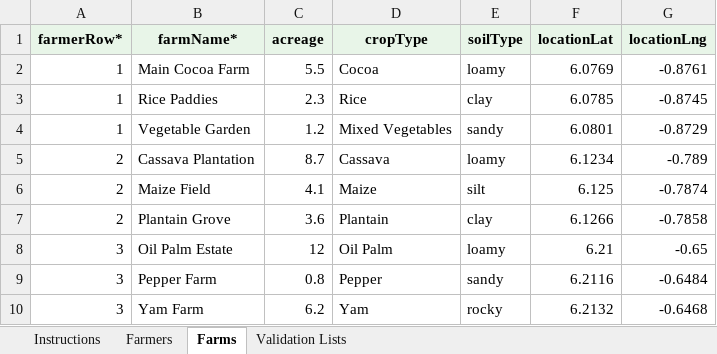
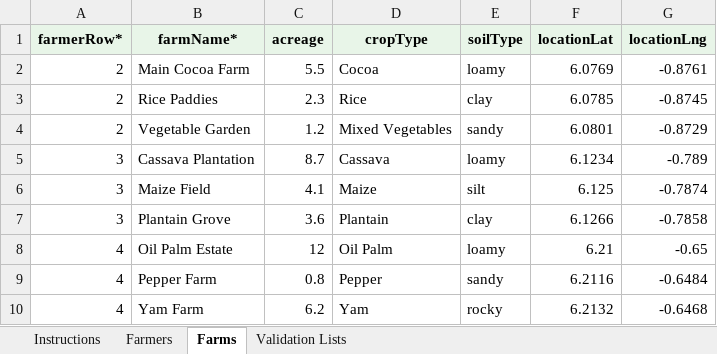
Before and after one commit to jessequartey/pukpara, an Excel workbook: public/templates/farmer-bulk-upload-template-with-validation.xlsx, sheet Farms, drawn as a sheet; values as stored, in another font and other column widths than the file's, no borders; the diff names each change by its address in the sheet, - before the commit and + after, or states it on an @@ line.

```diff
--- a/public/templates/farmer-bulk-upload-template-with-validation.xlsx (sheet Farms)
+++ b/public/templates/farmer-bulk-upload-template-with-validation.xlsx (sheet Farms)
-A2:A4 (farmerRow*): 1
+A2:A4 (farmerRow*): 2
-A5:A7 (farmerRow*): 2
+A5:A7 (farmerRow*): 3
-A8:A10 (farmerRow*): 3
+A8:A10 (farmerRow*): 4
```
Also changed, not shown: sheet Validation Lists, sheet Instructions, sheet Farmers, public/templates/farmer-bulk-upload-template.xlsx, 18 other files.
